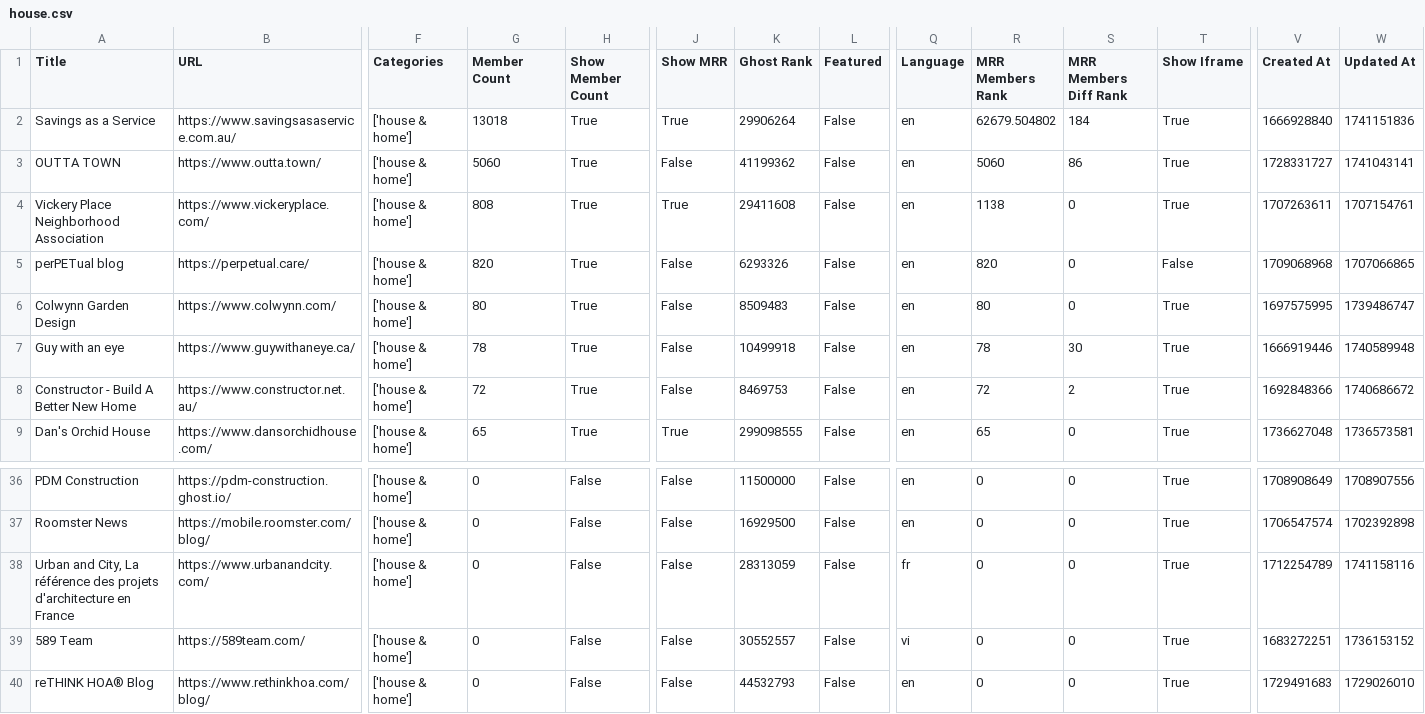
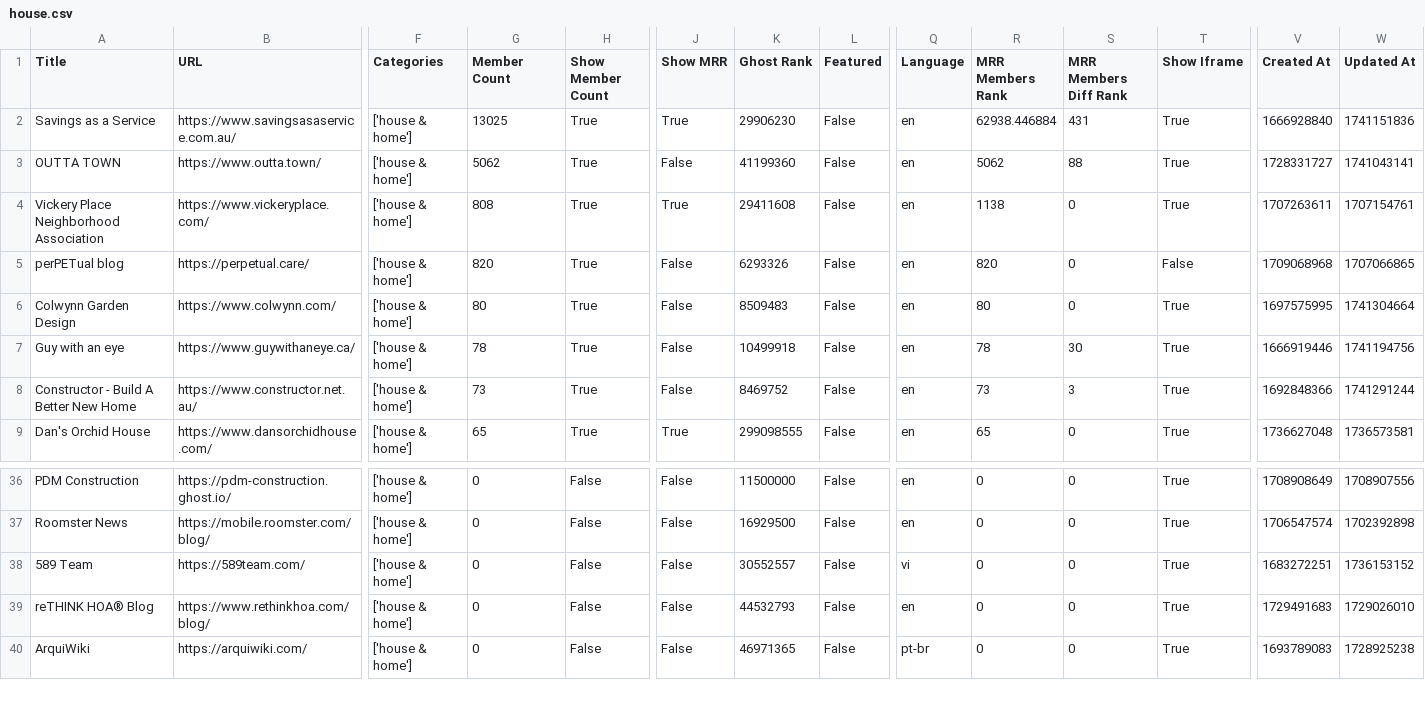
Before and after one commit to TheBoatyMcBoatFace/explore-ghosts, a CSV file: output/house.csv, drawn as a sheet; only a part is shown, gaps mark what is left out; the shorter side is filled out with more unchanged rows; rows hold the shown columns only; the diff names each change by its address in the sheet, - before the commit and + after, or states it on an @@ line.

```diff
--- a/output/house.csv
+++ b/output/house.csv
-G2 (Member Count): 13018
+G2 (Member Count): 13025
-K2 (Ghost Rank): 29906264
+K2 (Ghost Rank): 29906230
-R2 (MRR Members Rank): 62679.504802
+R2 (MRR Members Rank): 62938.446884
-S2 (MRR Members Diff Rank): 184
+S2 (MRR Members Diff Rank): 431
-G3 (Member Count): 5060
+G3 (Member Count): 5062
-K3 (Ghost Rank): 41199362
+K3 (Ghost Rank): 41199360
-R3 (MRR Members Rank): 5060
+R3 (MRR Members Rank): 5062
-S3 (MRR Members Diff Rank): 86
+S3 (MRR Members Diff Rank): 88
-W6 (Updated At): 1739486747
+W6 (Updated At): 1741304664
-W7 (Updated At): 1740589948
+W7 (Updated At): 1741194756
-G8 (Member Count): 72
+G8 (Member Count): 73
-K8 (Ghost Rank): 8469753
+K8 (Ghost Rank): 8469752
-R8 (MRR Members Rank): 72
+R8 (MRR Members Rank): 73
-S8 (MRR Members Diff Rank): 2
+S8 (MRR Members Diff Rank): 3
-W8 (Updated At): 1740686672
+W8 (Updated At): 1741291244
-row 38: Urban and City, La référence des projets d'architecture en France | https://www.urbanandcity.com/ | ['house & home'] | 0 | False | False | 28313059 | False | fr | 0 | 0 | True | 1712254789 | 1741158116
```
Also changed, not shown: output/crypto.csv, output/culture.csv, 30 other files.
